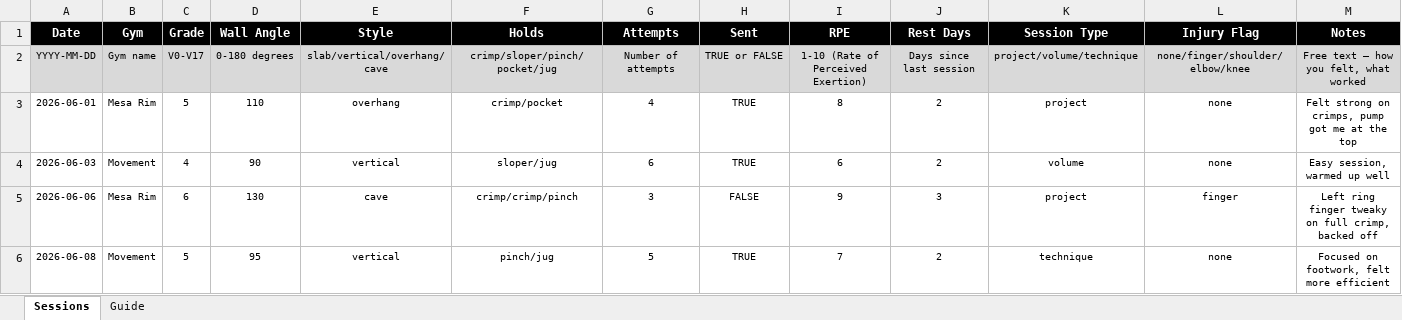
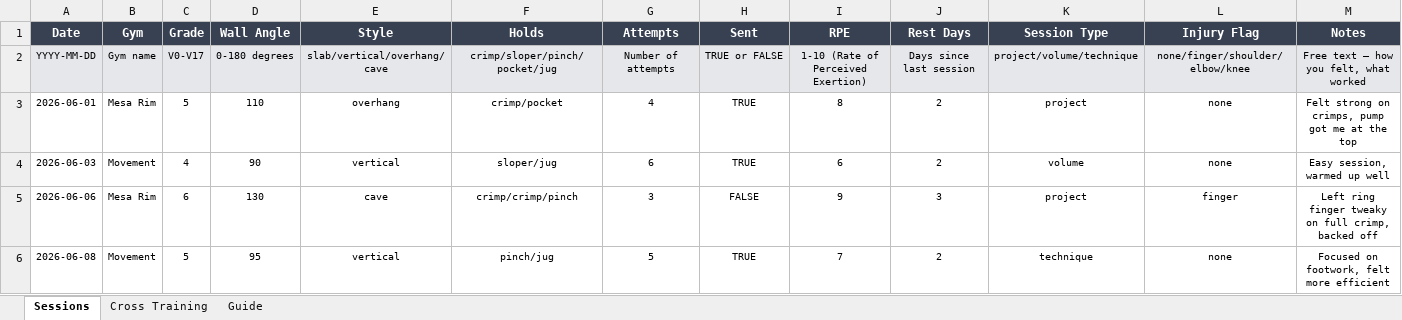
Before and after one commit to josephguzman03/RC_Tracker, an Excel workbook: public/climbing_template.xlsx, sheet Sessions, drawn as a sheet; values as stored, in another font and other column widths than the file's, no borders; charts and pictures not drawn; the diff names each change by its address in the sheet, - before the commit and + after, or states it on an @@ line.

```diff
--- a/public/climbing_template.xlsx (sheet Sessions)
+++ b/public/climbing_template.xlsx (sheet Sessions)
+sheet tab: Cross Training
-A1:M1 fill: #000000
+A1:M1 fill: #374151
```
Also changed, not shown: sheet Guide, charts or pictures, 10 other files.
